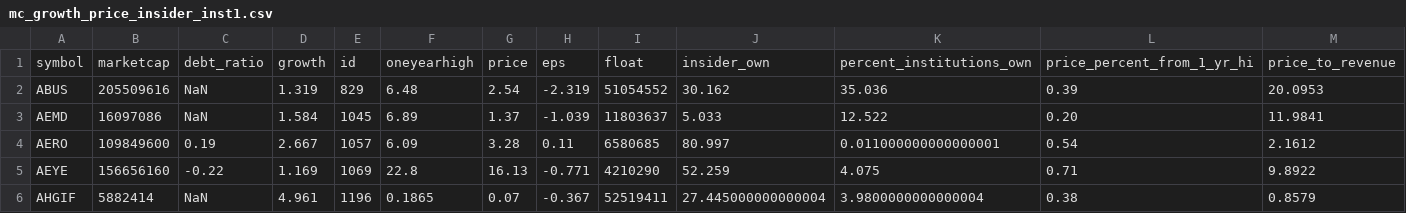
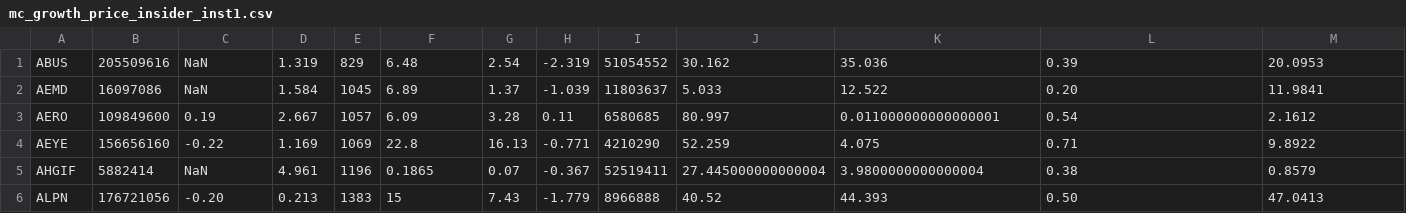
Before and after one commit to DerekTeed/can-slim3, a CSV file: data/mc_growth_price_insider_inst1.csv, drawn as a sheet; only a part is shown; the shorter side is filled out with more unchanged rows; rows hold the shown columns only; the diff names each change by its address in the sheet, - before the commit and + after, or states it on an @@ line.

Commit message:
pag sort table

```diff
--- a/data/mc_growth_price_insider_inst1.csv
+++ b/data/mc_growth_price_insider_inst1.csv
-row 1: symbol | marketcap | debt_ratio | growth | id | oneyearhigh | price | eps | float | insider_own | percent_institutions_own | price_percent_from_1_yr_hi | price_to_revenue
```
Also changed, not shown: 17 other files.
